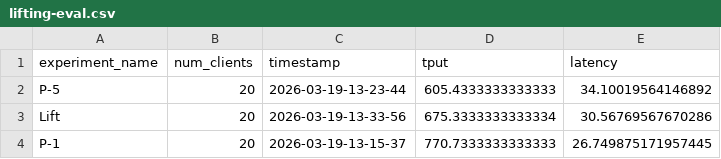
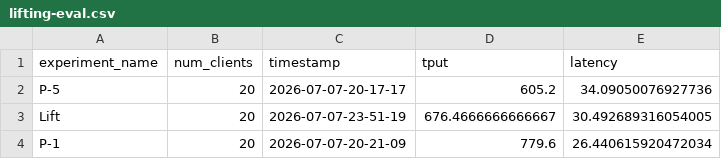
Before and after one commit to ATLi2001/Sintr-Artifact, a CSV file: experiment-results/2-Microbenchmarks/4-Lifting/lifting-eval.csv, drawn as a sheet.

Commit message:
updated lifting eval

```diff
--- a/experiment-results/2-Microbenchmarks/4-Lifting/lifting-eval.csv
+++ b/experiment-results/2-Microbenchmarks/4-Lifting/lifting-eval.csv
@@ -1,4 +1,4 @@
 experiment_name,num_clients,timestamp,tput,latency
-P-5,20,2026-03-19-13-23-44,605.4333333333333,34.10019564146892
-Lift,20,2026-03-19-13-33-56,675.3333333333334,30.56769567670286
-P-1,20,2026-03-19-13-15-37,770.7333333333333,26.749875171957445
+P-5,20,2026-07-07-20-17-17,605.2,34.09050076927736
+Lift,20,2026-07-07-23-51-19,676.4666666666667,30.492689316054005
+P-1,20,2026-07-07-20-21-09,779.6,26.440615920472034
```
Also changed, not shown: 1 other file.
